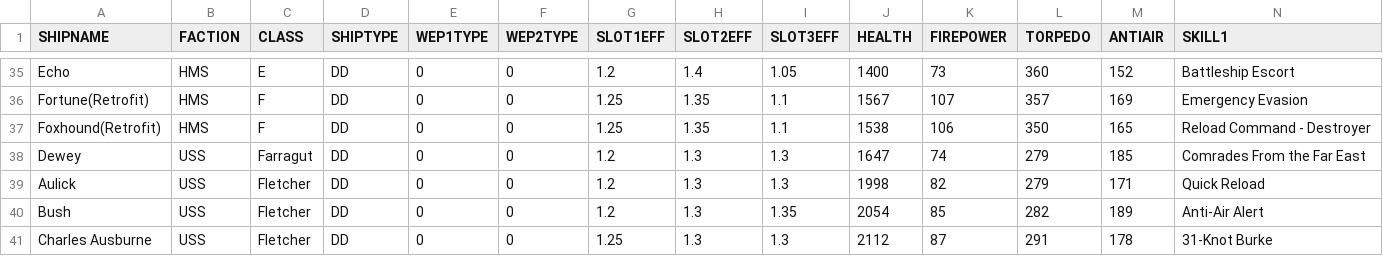
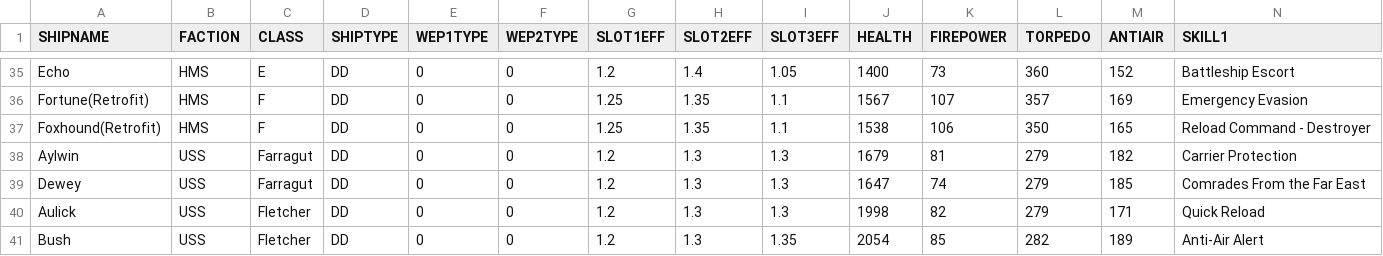
Before and after one commit to Ekizochikku/Azur-Lane-Final-Damage-Calculator, a TSV file: Ship Files/Destroyers.tsv, drawn as a sheet; only a part is shown, gaps mark what is left out; the shorter side is filled out with more unchanged rows; rows hold the shown columns only; the diff names each change by its address in the sheet, - before the commit and + after, or states it on an @@ line.

```diff
--- a/Ship Files/Destroyers.tsv
+++ b/Ship Files/Destroyers.tsv
+row 38: Aylwin | USS | Farragut | DD | 0 | 0 | 1.2 | 1.3 | 1.3 | 1679 | 81 | 279 | 182 | Carrier Protection
```
Also changed, not shown: Ship Files/Battleships.tsv, Ship Files/Heavy Cruisers.tsv, 3 other files.
